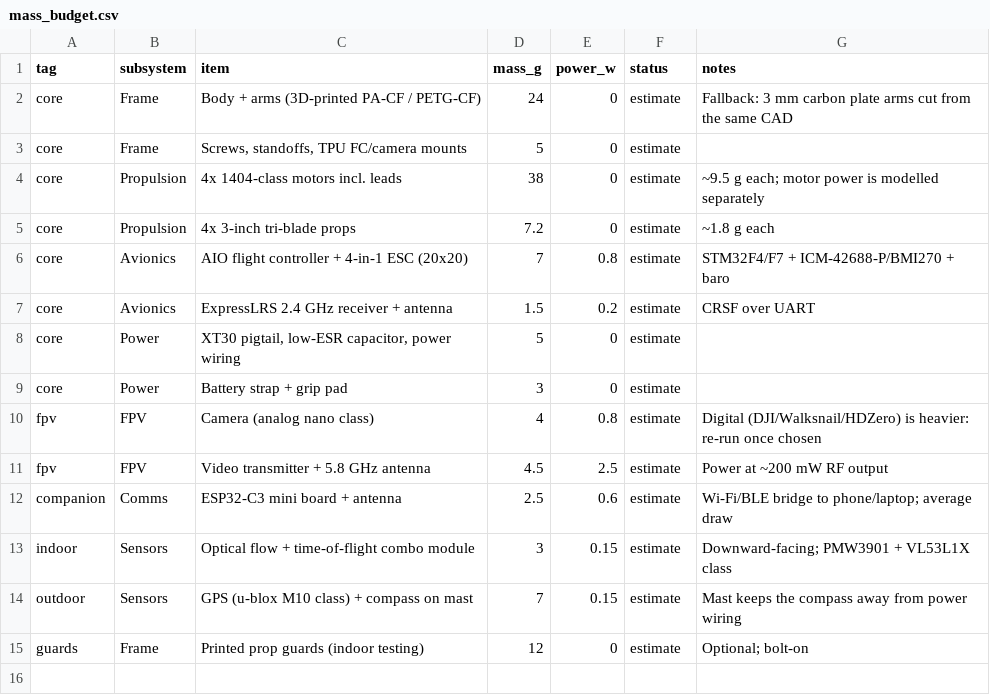
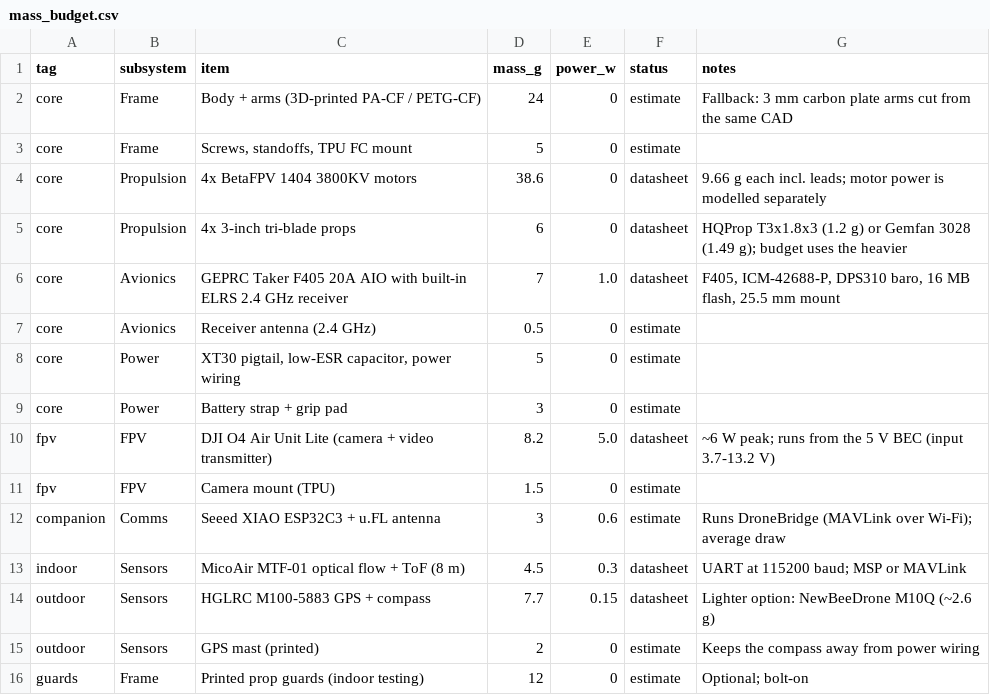
Before and after one commit to rahulsg96-hub/Chess-Studio, a CSV file: drone/analysis/mass_budget.csv, drawn as a sheet.

```diff
--- a/drone/analysis/mass_budget.csv
+++ b/drone/analysis/mass_budget.csv
@@ -2,14 +2,15 @@ tag,subsystem,item,mass_g,power_w,status,notes
 core,Frame,Body + arms (3D-printed PA-CF / PETG-CF),24,0,estimate,Fallback: 3 mm carbon plate arms cut from the same CAD
-core,Frame,"Screws, standoffs, TPU FC/camera mounts",5,0,estimate,
-core,Propulsion,4x 1404-class motors incl. leads,38,0,estimate,~9.5 g each; motor power is modelled separately
-core,Propulsion,"4x 3-inch tri-blade props",7.2,0,estimate,~1.8 g each
-core,Avionics,AIO flight controller + 4-in-1 ESC (20x20),7,0.8,estimate,STM32F4/F7 + ICM-42688-P/BMI270 + baro
-core,Avionics,ExpressLRS 2.4 GHz receiver + antenna,1.5,0.2,estimate,CRSF over UART
+core,Frame,"Screws, standoffs, TPU FC mount",5,0,estimate,
+core,Propulsion,4x BetaFPV 1404 3800KV motors,38.6,0,datasheet,9.66 g each incl. leads; motor power is modelled separately
+core,Propulsion,4x 3-inch tri-blade props,6,0,datasheet,HQProp T3x1.8x3 (1.2 g) or Gemfan 3028 (1.49 g); budget uses the heavier
+core,Avionics,GEPRC Taker F405 20A AIO with built-in ELRS 2.4 GHz receiver,7,1.0,datasheet,"F405, ICM-42688-P, DPS310 baro, 16 MB flash, 25.5 mm mount"
+core,Avionics,Receiver antenna (2.4 GHz),0.5,0,estimate,
 core,Power,"XT30 pigtail, low-ESR capacitor, power wiring",5,0,estimate,
 core,Power,Battery strap + grip pad,3,0,estimate,
-fpv,FPV,Camera (analog nano class),4,0.8,estimate,Digital (DJI/Walksnail/HDZero) is heavier: re-run once chosen
-fpv,FPV,Video transmitter + 5.8 GHz antenna,4.5,2.5,estimate,Power at ~200 mW RF output
-companion,Comms,ESP32-C3 mini board + antenna,2.5,0.6,estimate,Wi-Fi/BLE bridge to phone/laptop; average draw
-indoor,Sensors,Optical flow + time-of-flight combo module,3,0.15,estimate,Downward-facing; PMW3901 + VL53L1X class
-outdoor,Sensors,GPS (u-blox M10 class) + compass on mast,7,0.15,estimate,Mast keeps the compass away from power wiring
+fpv,FPV,DJI O4 Air Unit Lite (camera + video transmitter),8.2,5.0,datasheet,~6 W peak; runs from the 5 V BEC (input 3.7-13.2 V)
+fpv,FPV,Camera mount (TPU),1.5,0,estimate,
+companion,Comms,Seeed XIAO ESP32C3 + u.FL antenna,3,0.6,estimate,Runs DroneBridge (MAVLink over Wi-Fi); average draw
+indoor,Sensors,MicoAir MTF-01 optical flow + ToF (8 m),4.5,0.3,datasheet,UART at 115200 baud; MSP or MAVLink
+outdoor,Sensors,HGLRC M100-5883 GPS + compass,7.7,0.15,datasheet,Lighter option: NewBeeDrone M10Q (~2.6 g)
+outdoor,Sensors,GPS mast (printed),2,0,estimate,Keeps the compass away from power wiring
 guards,Frame,Printed prop guards (indoor testing),12,0,estimate,Optional; bolt-on
```
Also changed, not shown: 9 other files.
